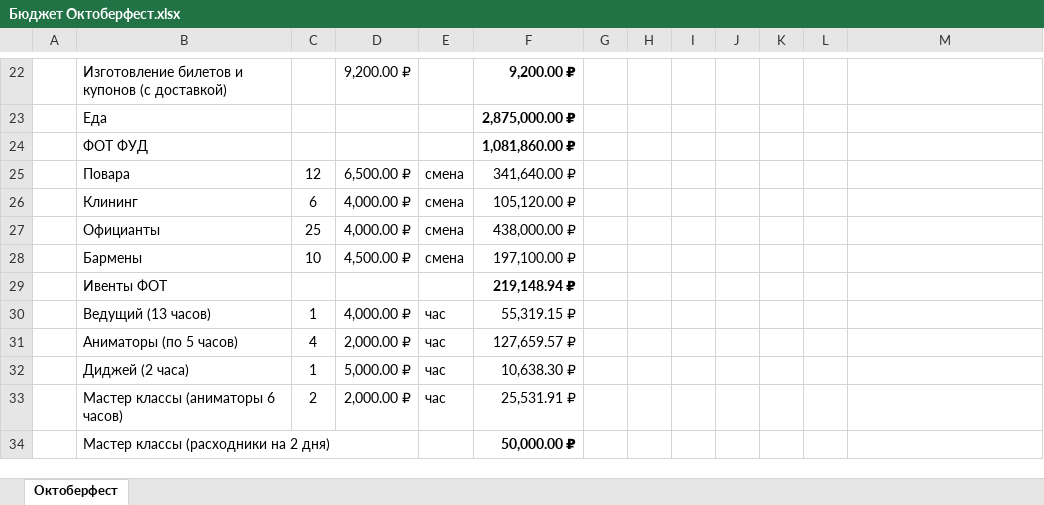
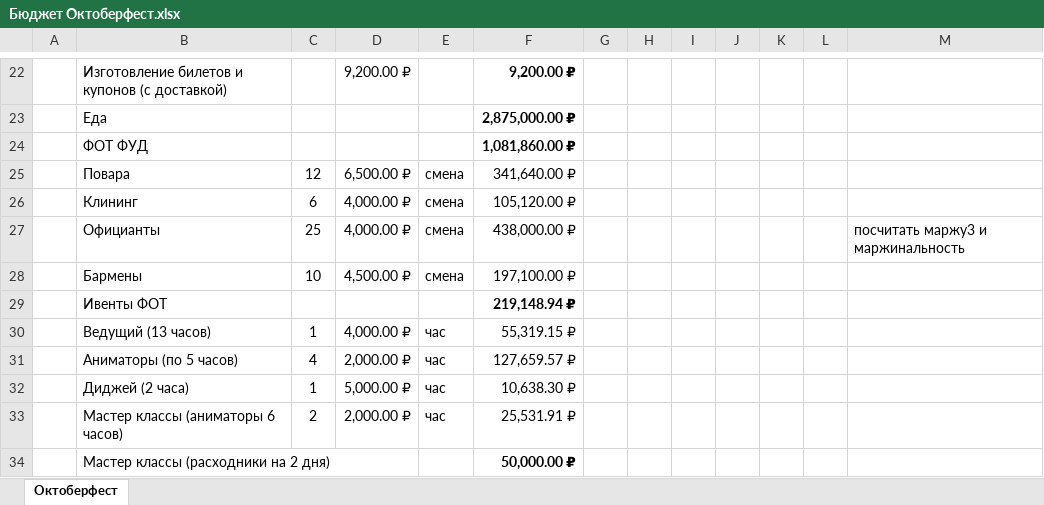
Before and after one commit to mrskorolkovanew-cpu/oktoberfest-dashboard-2026, an Excel workbook: dist/Бюджет Октоберфест.xlsx, sheet Октоберфест, drawn as a sheet; only a part is shown, gaps mark what is left out; values as stored, in another font and other column widths than the file's, no borders; the diff names each change by its address in the sheet, - before the commit and + after, or states it on an @@ line.

```diff
--- a/dist/Бюджет Октоберфест.xlsx (sheet Октоберфест)
+++ b/dist/Бюджет Октоберфест.xlsx (sheet Октоберфест)
-M27: (empty)
+M27: посчитать маржу3 и маржинальность
```
Also changed, not shown: 2 other files.
